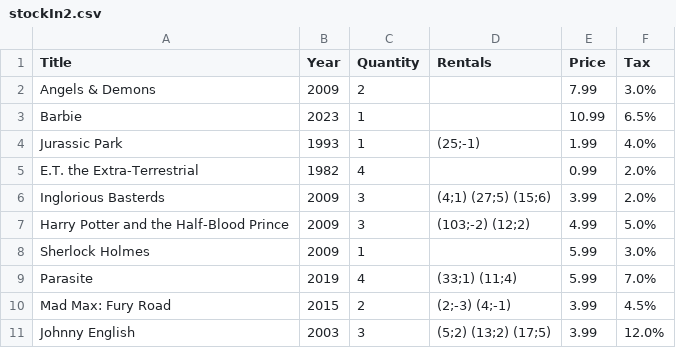
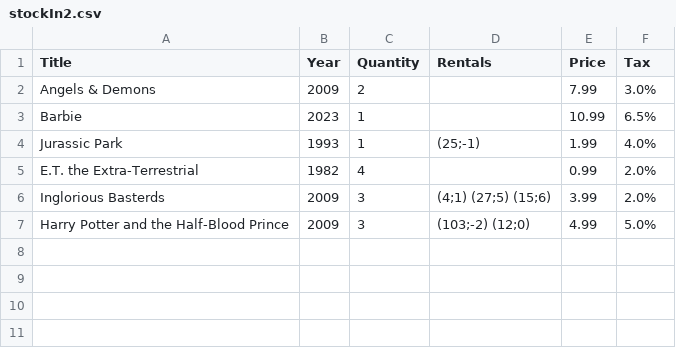
Before and after one commit to k1zzy/Projeto-1-LABP, a CSV file: project1LabP/csv/stockIn/stockIn2.csv, drawn as a sheet.

Commit message:
fix dos dias dos rentals nao darem update a cada dia passado

```diff
--- a/project1LabP/csv/stockIn/stockIn2.csv
+++ b/project1LabP/csv/stockIn/stockIn2.csv
@@ -6,6 +6,2 @@ E.T. the Extra-Terrestrial,1982,4,,0.99,2.0%
 Inglorious Basterds,2009,3,(4;1) (27;5) (15;6),3.99,2.0%
-Harry Potter and the Half-Blood Prince,2009,3,(103;-2) (12;2),4.99,5.0%
-Sherlock Holmes,2009,1,,5.99,3.0%
-Parasite,2019,4,(33;1) (11;4),5.99,7.0%
-Mad Max: Fury Road,2015,2,(2;-3) (4;-1),3.99,4.5%
-Johnny English,2003,3,(5;2) (13;2) (17;5),3.99,12.0%
+Harry Potter and the Half-Blood Prince,2009,3,(103;-2) (12;0),4.99,5.0%
```
Also changed, not shown: project1LabP/csv/stockOut/stockOut3.csv, 10 other files.
